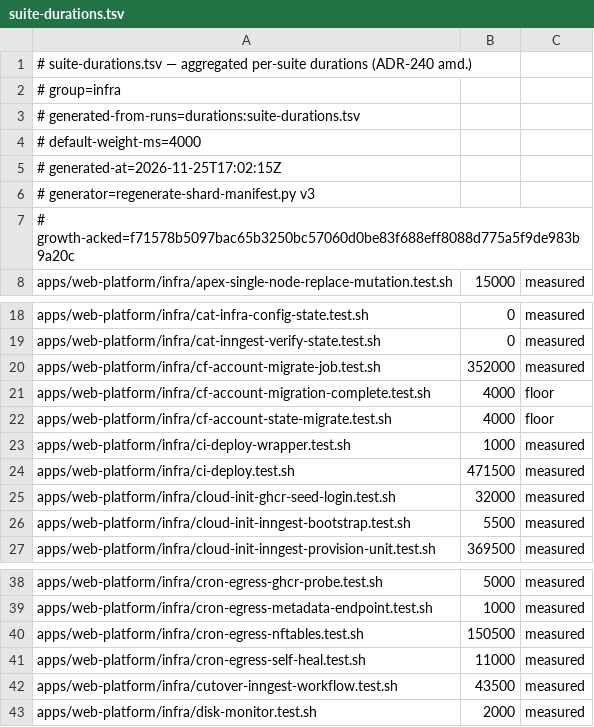
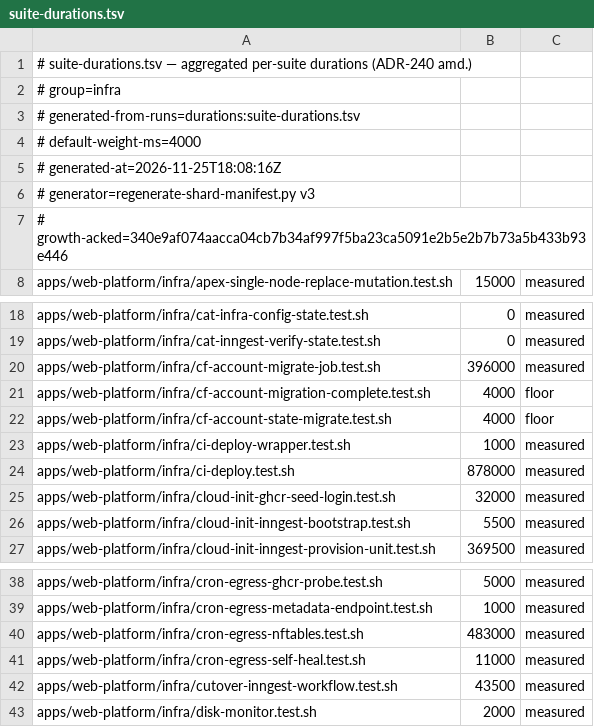
Before and after one commit to jikig-ai/soleur, a TSV file: apps/web-platform/infra/suite-durations.tsv, drawn as a sheet; only a part is shown, gaps mark what is left out.

```diff
--- a/apps/web-platform/infra/suite-durations.tsv
+++ b/apps/web-platform/infra/suite-durations.tsv
@@ -4,5 +4,5 @@
 # default-weight-ms=4000
-# generated-at=2026-11-25T17:02:15Z
+# generated-at=2026-11-25T18:08:16Z
 # generator=regenerate-shard-manifest.py v3
-# growth-acked=f71578b5097bac65b3250bc57060d0be83f688eff8088d775a5f9de983b9a20c
+# growth-acked=340e9af074aacca04cb7b34af997f5ba23ca5091e2b5e2b7b73a5b433b93e446
 apps/web-platform/infra/apex-single-node-replace-mutation.test.sh	15000	measured
@@ -19,3 +19,3 @@ apps/web-platform/infra/cat-infra-config-state.test.sh	0	measured
 apps/web-platform/infra/cat-inngest-verify-state.test.sh	0	measured
-apps/web-platform/infra/cf-account-migrate-job.test.sh	352000	measured
+apps/web-platform/infra/cf-account-migrate-job.test.sh	396000	measured
 apps/web-platform/infra/cf-account-migration-complete.test.sh	4000	floor
@@ -23,3 +23,3 @@ apps/web-platform/infra/cf-account-state-migrate.test.sh	4000	floor
 apps/web-platform/infra/ci-deploy-wrapper.test.sh	1000	measured
-apps/web-platform/infra/ci-deploy.test.sh	471500	measured
+apps/web-platform/infra/ci-deploy.test.sh	878000	measured
 apps/web-platform/infra/cloud-init-ghcr-seed-login.test.sh	32000	measured
@@ -39,3 +39,3 @@ apps/web-platform/infra/cron-egress-ghcr-probe.test.sh	5000	measured
 apps/web-platform/infra/cron-egress-metadata-endpoint.test.sh	1000	measured
-apps/web-platform/infra/cron-egress-nftables.test.sh	150500	measured
+apps/web-platform/infra/cron-egress-nftables.test.sh	483000	measured
 apps/web-platform/infra/cron-egress-self-heal.test.sh	11000	measured
```
Also changed, not shown: apps/web-platform/infra/suite-shard-legs.tsv, scripts/suite-weight-exemptions.tsv, 6 other files.
